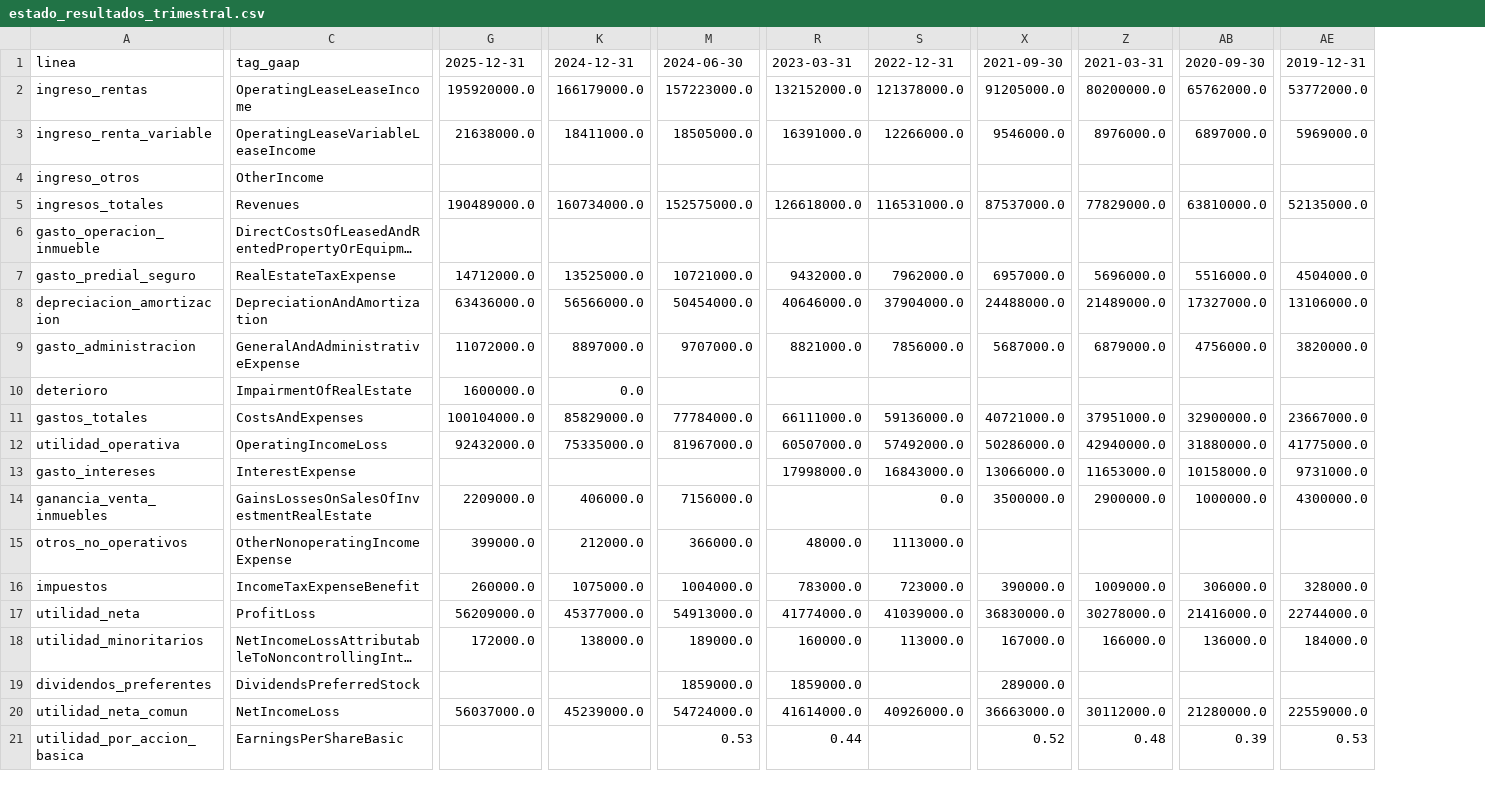
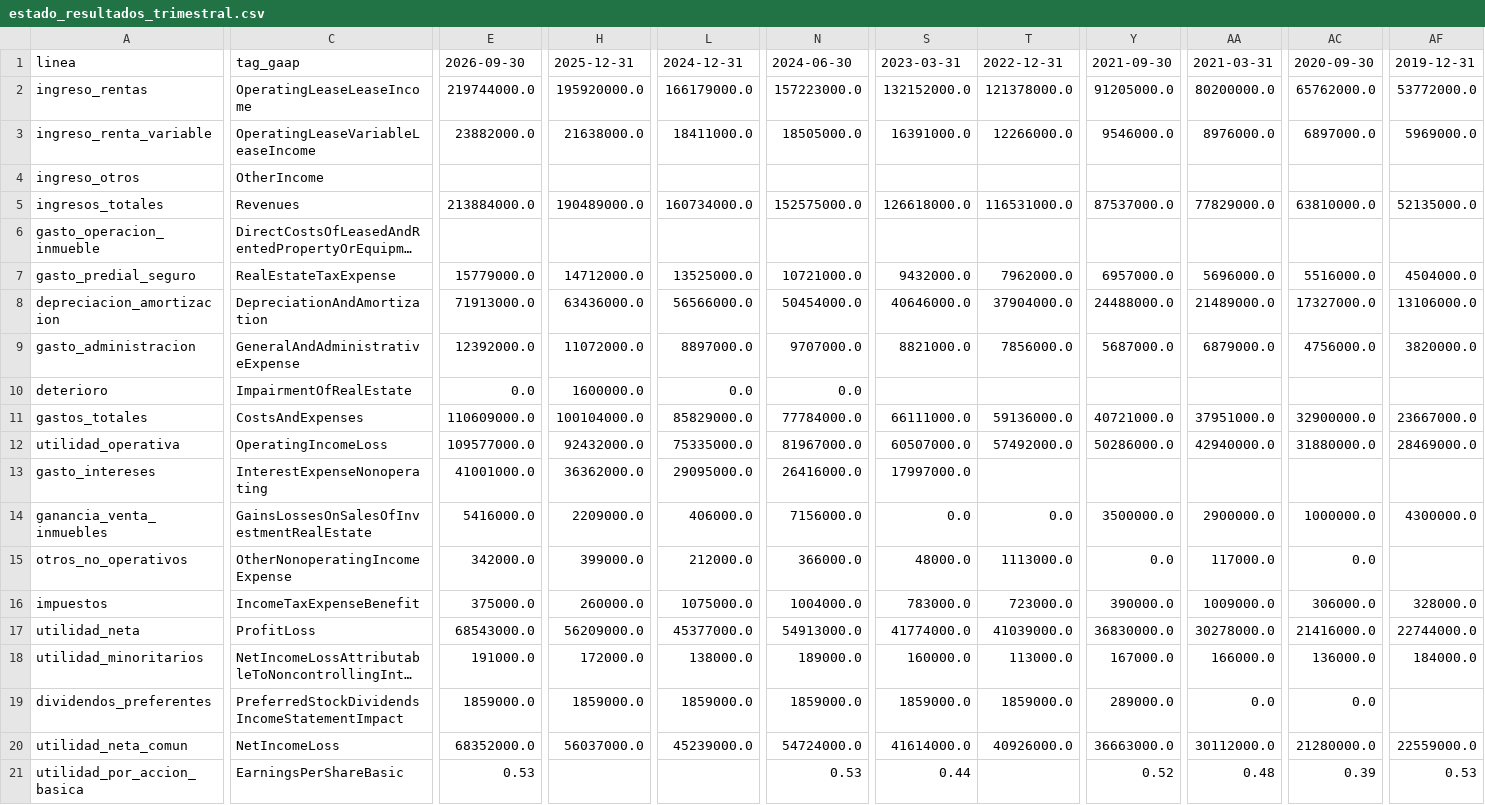
Before and after one commit to CompositeManTrader/Modelo-REITS, a CSV file: data/emisoras/ADC/estado_resultados_trimestral.csv, drawn as a sheet; only a part is shown, gaps mark what is left out; long unchanged cells end in …; addresses are those after the commit; the diff covers the shown part only; the diff names each change by its address in the sheet, - before the commit and + after, or states it on an @@ line.

```diff
--- a/data/emisoras/ADC/estado_resultados_trimestral.csv
+++ b/data/emisoras/ADC/estado_resultados_trimestral.csv
+column E, rows 1-21: 2026-09-30 | 219744000.0 | 23882000.0 |  | 213884000.0 |  | 15779000.0 | 71913000.0 | 12392000.0 | 0.0 | 110609000.0 | 109577000.0 | 41001000.0 | 5416000.0 | 342000.0 | 375000.0 | 68543000.0 | 191000.0 | 1859000.0 | 68352000.0 | 0.53
-N10: (empty)
+N10: 0.0
-AF12: 41775000.0
+AF12: 28469000.0
-C13: InterestExpense
+C13: InterestExpenseNonoperating
-H13: (empty)
+H13: 36362000.0
-L13: (empty)
+L13: 29095000.0
-N13: (empty)
+N13: 26416000.0
-S13: 17998000.0
+S13: 17997000.0
-T13: 16843000.0
+T13: (empty)
-Y13: 13066000.0
+Y13: (empty)
-AA13: 11653000.0
+AA13: (empty)
-AC13: 10158000.0
+AC13: (empty)
-AF13: 9731000.0
+AF13: (empty)
-S14: (empty)
+S14: 0.0
-Y15: (empty)
+Y15: 0.0
-AA15: (empty)
+AA15: 117000.0
-AC15: (empty)
+AC15: 0.0
-C19: DividendsPreferredStock
+C19: PreferredStockDividendsIncomeStatementImpact
-H19: (empty)
+H19: 1859000.0
-L19: (empty)
+L19: 1859000.0
-T19: (empty)
+T19: 1859000.0
-AA19: (empty)
+AA19: 0.0
-AC19: (empty)
+AC19: 0.0
```
Also changed, not shown: 22 edited cells elsewhere in this file, data/emisoras/ADC/balance.csv, data/emisoras/ADC/cobertura.csv, 4 other files.
